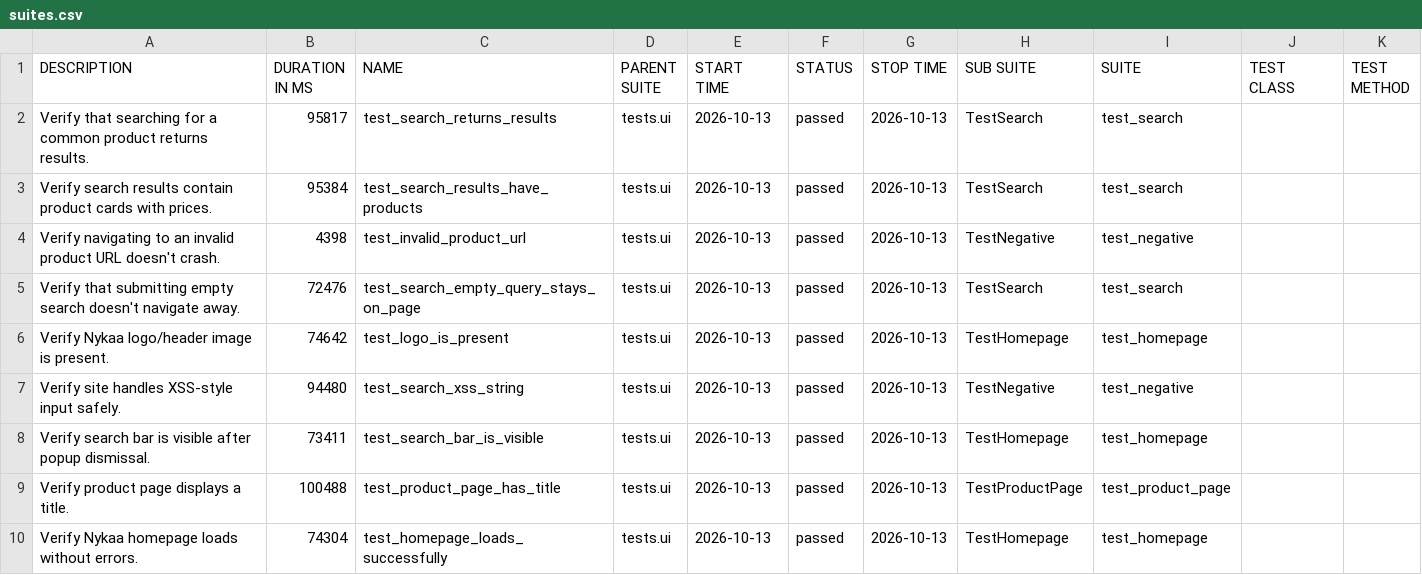
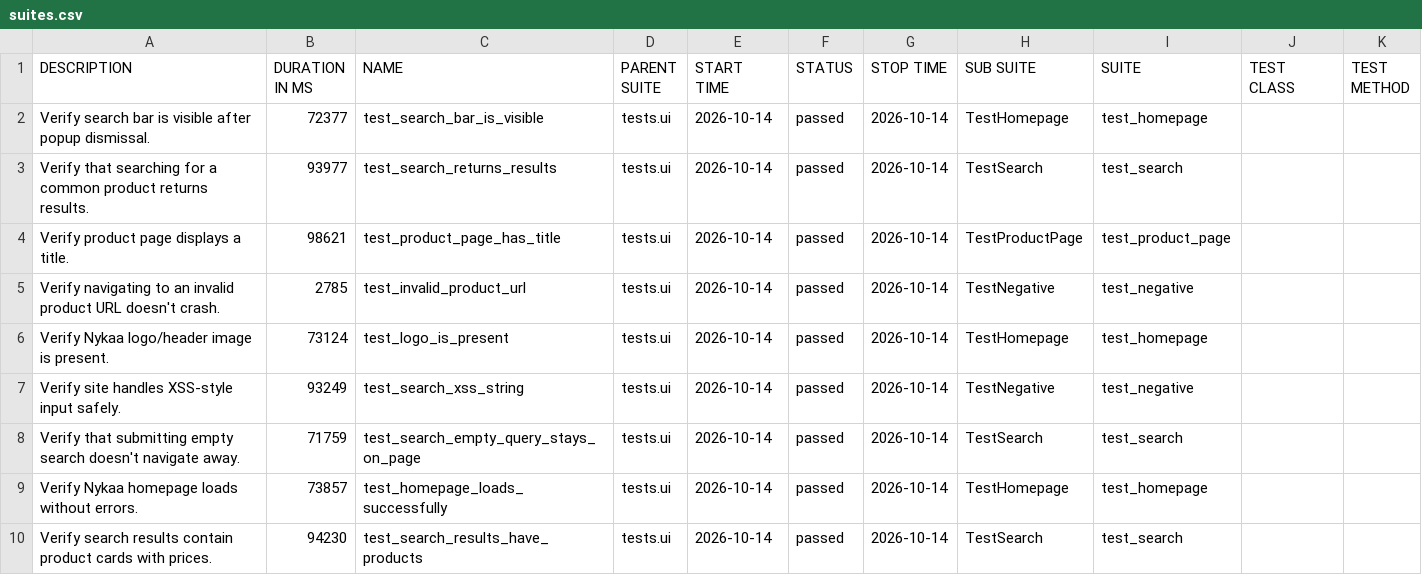
Before and after one commit to Deoli420/automation-framework, a CSV file: allure-report/data/suites.csv, drawn as a sheet.

```diff
--- a/allure-report/data/suites.csv
+++ b/allure-report/data/suites.csv
@@ -1,10 +1,10 @@
 "DESCRIPTION","DURATION IN MS","NAME","PARENT SUITE","START TIME","STATUS","STOP TIME","SUB SUITE","SUITE","TEST CLASS","TEST METHOD"
-"Verify that searching for a common product returns results.","95817","test_search_returns_results","tests.ui","2026-10-13","passed","2026-10-13","TestSearch","test_search","",""
-"Verify search results contain product cards with prices.","95384","test_search_results_have_products","tests.ui","2026-10-13","passed","2026-10-13","TestSearch","test_search","",""
-"Verify navigating to an invalid product URL doesn't crash.","4398","test_invalid_product_url","tests.ui","2026-10-13","passed","2026-10-13","TestNegative","test_negative","",""
-"Verify that submitting empty search doesn't navigate away.","72476","test_search_empty_query_stays_on_page","tests.ui","2026-10-13","passed","2026-10-13","TestSearch","test_search","",""
-"Verify Nykaa logo/header image is present.","74642","test_logo_is_present","tests.ui","2026-10-13","passed","2026-10-13","TestHomepage","test_homepage","",""
-"Verify site handles XSS-style input safely.","94480","test_search_xss_string","tests.ui","2026-10-13","passed","2026-10-13","TestNegative","test_negative","",""
-"Verify search bar is visible after popup dismissal.","73411","test_search_bar_is_visible","tests.ui","2026-10-13","passed","2026-10-13","TestHomepage","test_homepage","",""
-"Verify product page displays a title.","100488","test_product_page_has_title","tests.ui","2026-10-13","passed","2026-10-13","TestProductPage","test_product_page","",""
-"Verify Nykaa homepage loads without errors.","74304","test_homepage_loads_successfully","tests.ui","2026-10-13","passed","2026-10-13","TestHomepage","test_homepage","",""
+"Verify search bar is visible after popup dismissal.","72377","test_search_bar_is_visible","tests.ui","2026-10-14","passed","2026-10-14","TestHomepage","test_homepage","",""
+"Verify that searching for a common product returns results.","93977","test_search_returns_results","tests.ui","2026-10-14","passed","2026-10-14","TestSearch","test_search","",""
+"Verify product page displays a title.","98621","test_product_page_has_title","tests.ui","2026-10-14","passed","2026-10-14","TestProductPage","test_product_page","",""
+"Verify navigating to an invalid product URL doesn't crash.","2785","test_invalid_product_url","tests.ui","2026-10-14","passed","2026-10-14","TestNegative","test_negative","",""
+"Verify Nykaa logo/header image is present.","73124","test_logo_is_present","tests.ui","2026-10-14","passed","2026-10-14","TestHomepage","test_homepage","",""
+"Verify site handles XSS-style input safely.","93249","test_search_xss_string","tests.ui","2026-10-14","passed","2026-10-14","TestNegative","test_negative","",""
+"Verify that submitting empty search doesn't navigate away.","71759","test_search_empty_query_stays_on_page","tests.ui","2026-10-14","passed","2026-10-14","TestSearch","test_search","",""
+"Verify Nykaa homepage loads without errors.","73857","test_homepage_loads_successfully","tests.ui","2026-10-14","passed","2026-10-14","TestHomepage","test_homepage","",""
+"Verify search results contain product cards with prices.","94230","test_search_results_have_products","tests.ui","2026-10-14","passed","2026-10-14","TestSearch","test_search","",""
```
Also changed, not shown: 59 other files.
